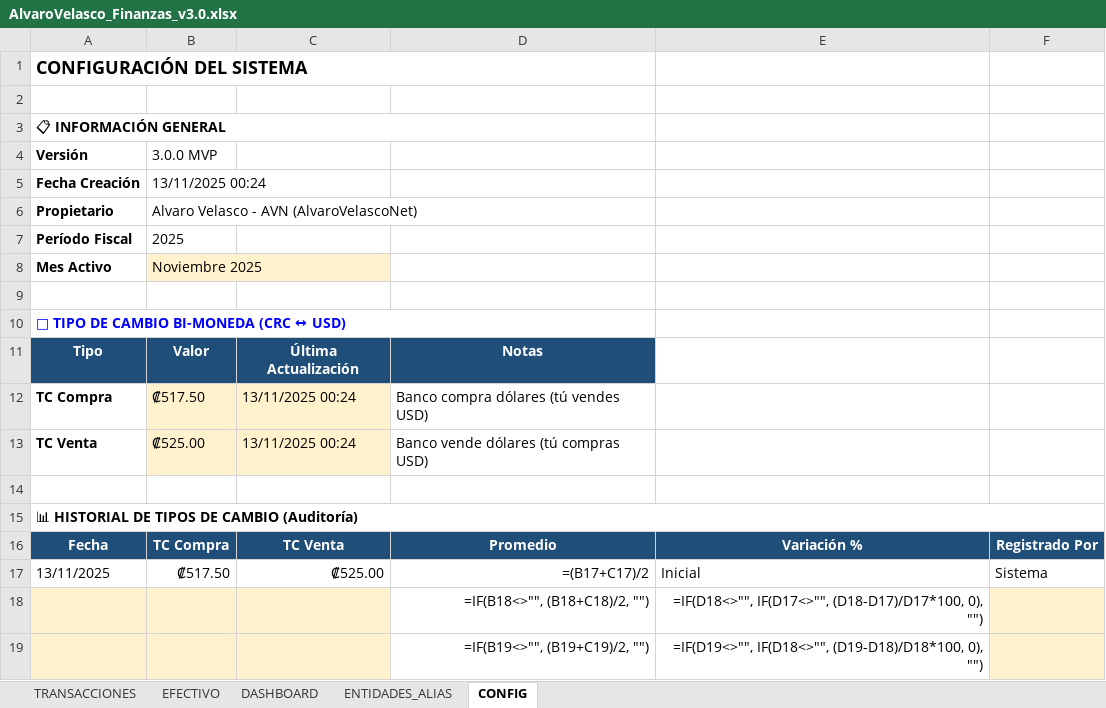
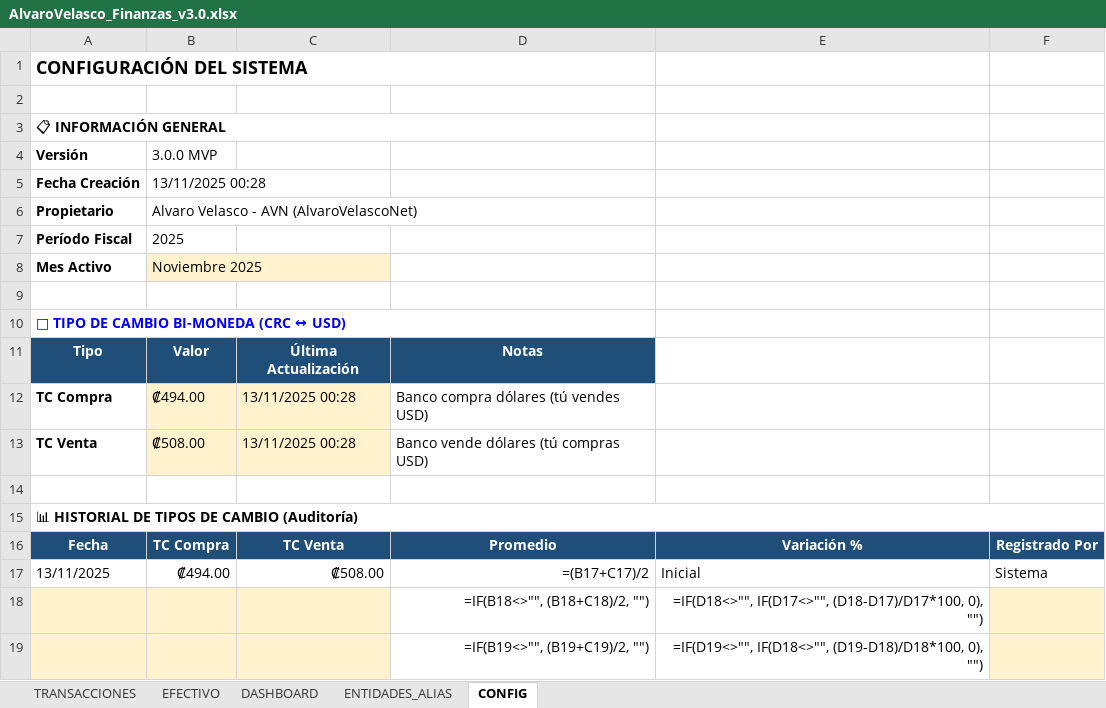
Before and after one commit to cimsa8-cyber/debt-sanitization-strategy, an Excel workbook: AlvaroVelasco_Finanzas_v3.0.xlsx, sheet CONFIG, drawn as a sheet; only a part is shown; values as stored, in another font and other column widths than the file's, no borders; formulas without a stored value are shown as written; the diff names each change by its address in the sheet, - before the commit and + after, or states it on an @@ line.

```diff
--- a/AlvaroVelasco_Finanzas_v3.0.xlsx (sheet CONFIG)
+++ b/AlvaroVelasco_Finanzas_v3.0.xlsx (sheet CONFIG)
-B5 (3.0.0 MVP): 13/11/2025 00:24
+B5 (3.0.0 MVP): 13/11/2025 00:28
-B12 (3.0.0 MVP): ₡517.50
+B12 (3.0.0 MVP): ₡494.00
-C12:C13: 13/11/2025 00:24
+C12:C13: 13/11/2025 00:28
-B13 (3.0.0 MVP): ₡525.00
+B13 (3.0.0 MVP): ₡508.00
-B17 (3.0.0 MVP): ₡517.50
+B17 (3.0.0 MVP): ₡494.00
-C17: ₡525.00
+C17: ₡508.00
```
Also changed, not shown: sheet EFECTIVO, 1 other file.
